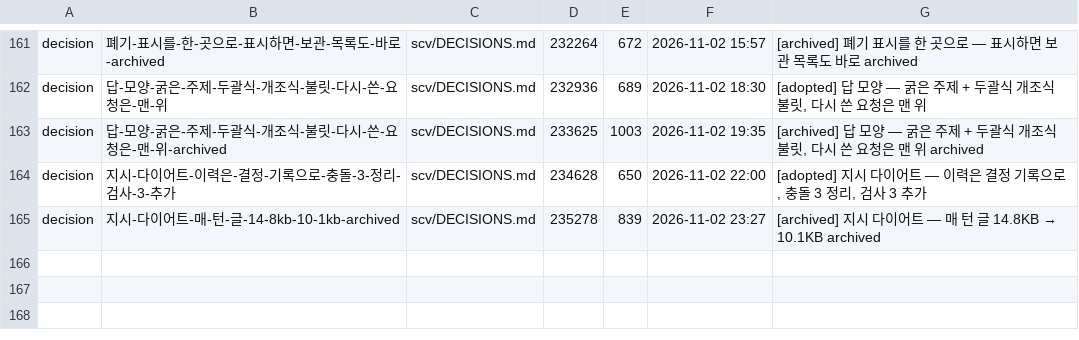
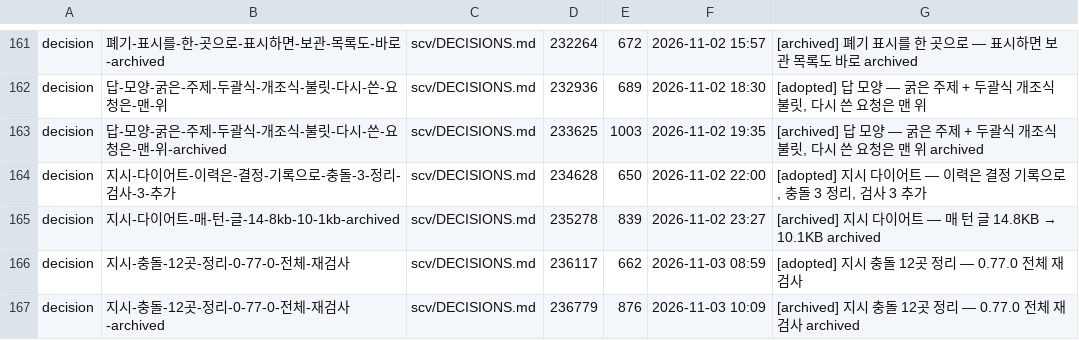
Before and after one commit to wookiya1364/scv-core, a TSV file: scv/INDEX.tsv, drawn as a sheet; only a part is shown, gaps mark what is left out; the diff names each change by its address in the sheet, - before the commit and + after, or states it on an @@ line.

Commit message:
refactor: 지시 충돌 12곳 정리 — 0.77.0 전체 재검사
Archived 20261103-wookiya1364-instruction-conflicts-077 (refactor).

```diff
--- a/scv/INDEX.tsv
+++ b/scv/INDEX.tsv
+row 166: decision | 지시-충돌-12곳-정리-0-77-0-전체-재검사 | scv/DECISIONS.md | 236117 | 662 | 2026-11-03 08:59 | [adopted] 지시 충돌 12곳 정리 — 0.77.0 전체 재검사
+row 167: decision | 지시-충돌-12곳-정리-0-77-0-전체-재검사-archived | scv/DECISIONS.md | 236779 | 876 | 2026-11-03 10:09 | [archived] 지시 충돌 12곳 정리 — 0.77.0 전체 재검사 archived
```
Also changed, not shown: 7 other files.
